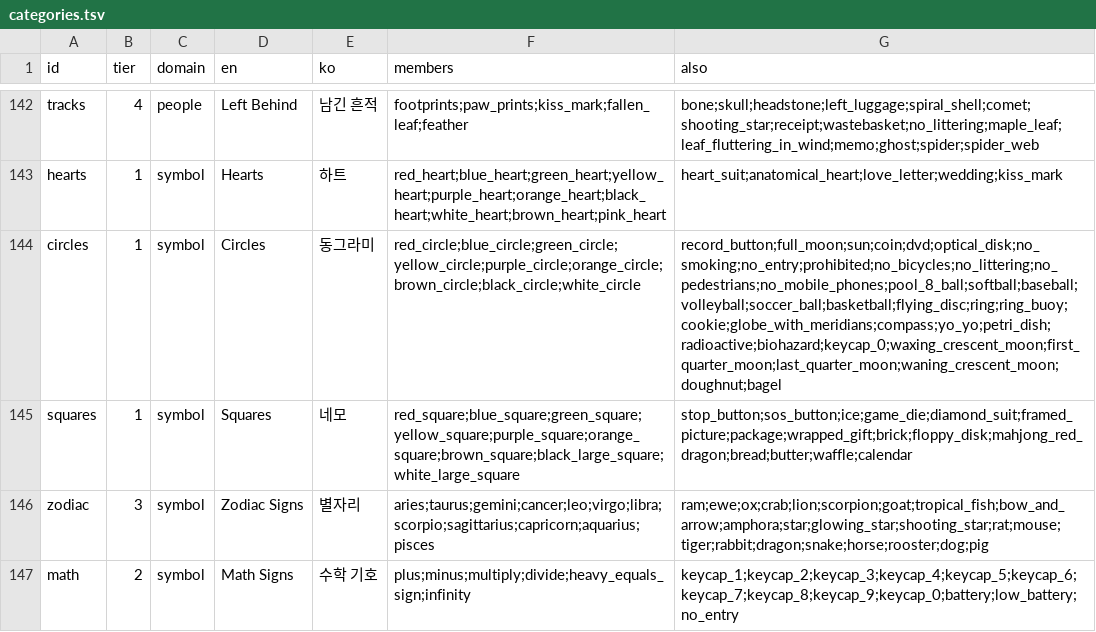
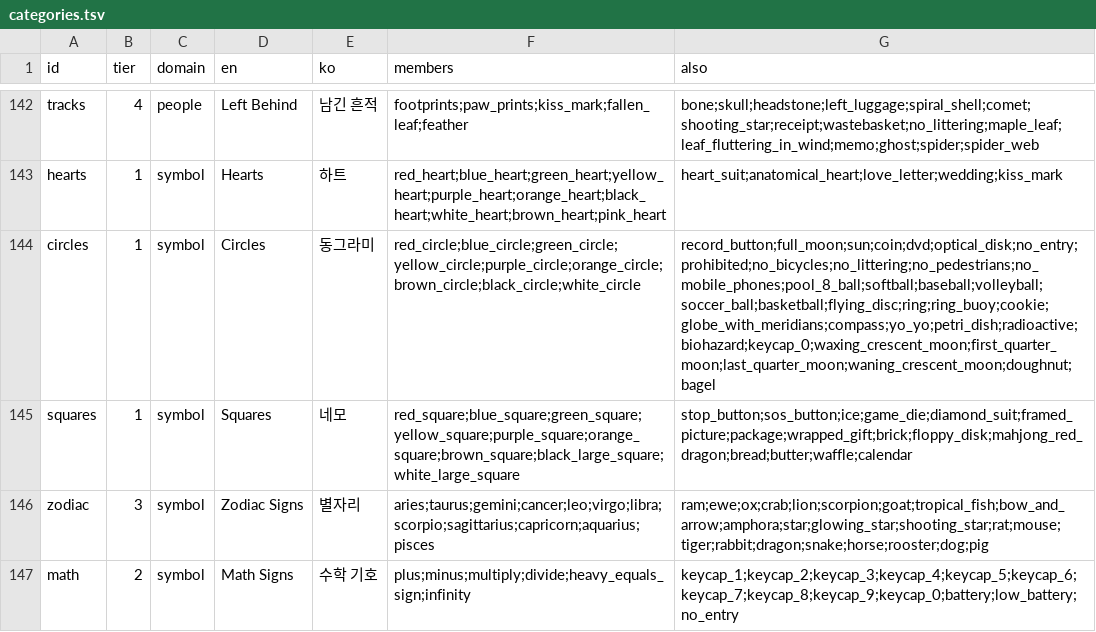
Before and after one commit to seoleeapps/cluster-solitaire, a TSV file: content/source/categories.tsv, drawn as a sheet; only a part is shown, gaps mark what is left out; the diff covers the shown part only.

```diff
--- a/content/source/categories.tsv
+++ b/content/source/categories.tsv
@@ -143,3 +143,3 @@ tracks	4	people	Left Behind	남긴 흔적	footprints;paw_prints;kiss_mark;fallen
 hearts	1	symbol	Hearts	하트	red_heart;blue_heart;green_heart;yellow_heart;purple_heart;orange_heart;black_heart;white_heart;brown_heart;pink_heart	heart_suit;anatomical_heart;love_letter;wedding;kiss_mark
-circles	1	symbol	Circles	동그라미	red_circle;blue_circle;green_circle;yellow_circle;purple_circle;orange_circle;brown_circle;black_circle;white_circle	record_button;full_moon;sun;coin;dvd;optical_disk;no_smoking;no_entry;prohibited;no_bicycles;no_littering;no_pedestrians;no_mobile_phones;pool_8_ball;softball;baseball;volleyball;soccer_ball;basketball;flying_disc;ring;ring_buoy;cookie;globe_with_meridians;compass;yo_yo;petri_dish;radioactive;biohazard;keycap_0;waxing_crescent_moon;first_quarter_moon;last_quarter_moon;waning_crescent_moon;doughnut;bagel
+circles	1	symbol	Circles	동그라미	red_circle;blue_circle;green_circle;yellow_circle;purple_circle;orange_circle;brown_circle;black_circle;white_circle	record_button;full_moon;sun;coin;dvd;optical_disk;no_entry;prohibited;no_bicycles;no_littering;no_pedestrians;no_mobile_phones;pool_8_ball;softball;baseball;volleyball;soccer_ball;basketball;flying_disc;ring;ring_buoy;cookie;globe_with_meridians;compass;yo_yo;petri_dish;radioactive;biohazard;keycap_0;waxing_crescent_moon;first_quarter_moon;last_quarter_moon;waning_crescent_moon;doughnut;bagel
 squares	1	symbol	Squares	네모	red_square;blue_square;green_square;yellow_square;purple_square;orange_square;brown_square;black_large_square;white_large_square	stop_button;sos_button;ice;game_die;diamond_suit;framed_picture;package;wrapped_gift;brick;floppy_disk;mahjong_red_dragon;bread;butter;waffle;calendar
```
Also changed, not shown: 3 edited cells elsewhere in this file, content/source/items.tsv, 10 other files.
